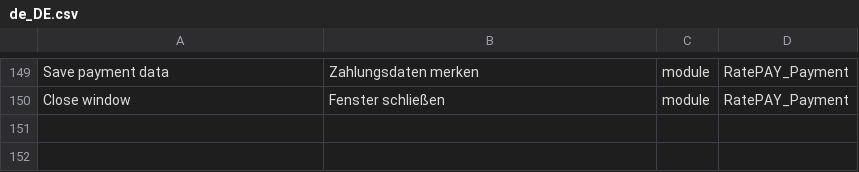
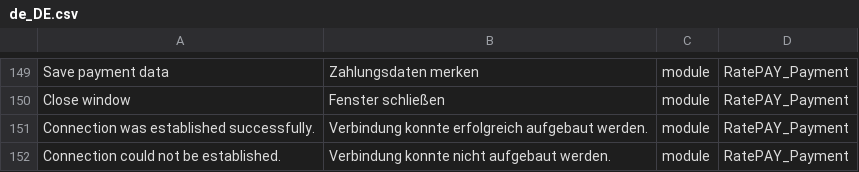
Before and after one commit to ratepay/magento2-module, a CSV file: i18n/de_DE.csv, drawn as a sheet; only a part is shown, gaps mark what is left out; the diff names each change by its address in the sheet, - before the commit and + after, or states it on an @@ line.

Commit message:
M2-52 - Added remember Iban feature to installment payment types Added feature to display validity of oauth credentials to backend

```diff
--- a/i18n/de_DE.csv
+++ b/i18n/de_DE.csv
+row 151: Connection was established successfully. | Verbindung konnte erfolgreich aufgebaut werden. | module | RatePAY_Payment
+row 152: Connection could not be established. | Verbindung konnte nicht aufgebaut werden. | module | RatePAY_Payment
```
Also changed, not shown: 14 other files.
